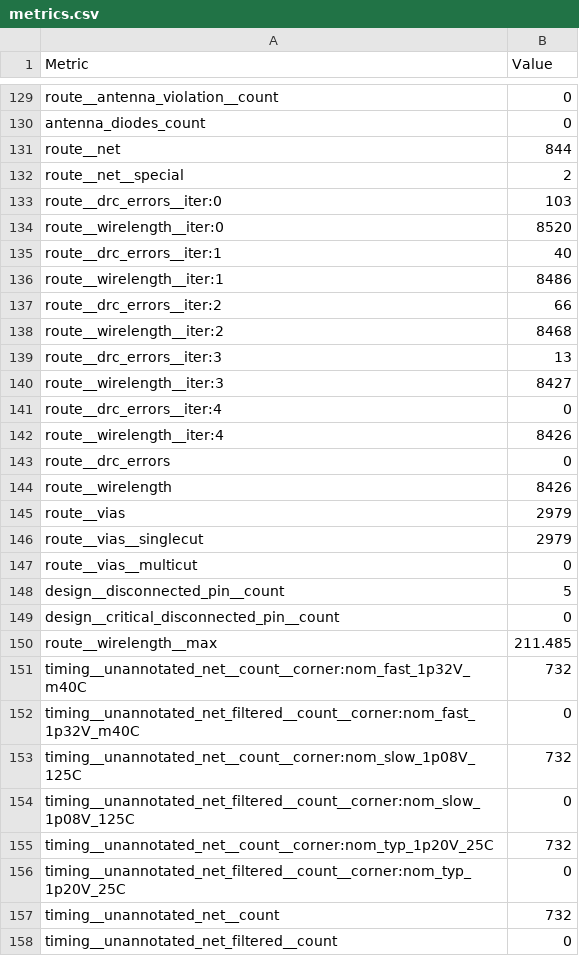
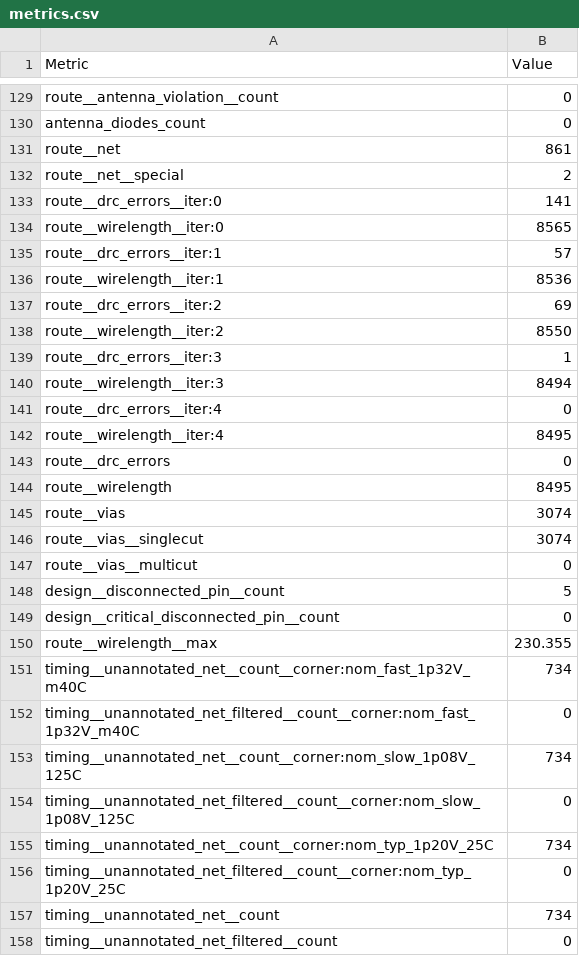
Before and after one commit to TinyTapeout/tinytapeout-ihp-25a-staging, a CSV file: projects/tt_um_wokwi_group_1/stats/metrics.csv, drawn as a sheet; only a part is shown, gaps mark what is left out; the diff covers the shown part only.

Commit message:
feat(tt_um_wokwi_group_1): add tt_um_subtile_factory_test

```diff
--- a/projects/tt_um_wokwi_group_1/stats/metrics.csv
+++ b/projects/tt_um_wokwi_group_1/stats/metrics.csv
@@ -130,18 +130,18 @@ route__antenna_violation__count,0
 antenna_diodes_count,0
-route__net,844
+route__net,861
 route__net__special,2
-route__drc_errors__iter:0,103
-route__wirelength__iter:0,8520
-route__drc_errors__iter:1,40
-route__wirelength__iter:1,8486
-route__drc_errors__iter:2,66
-route__wirelength__iter:2,8468
-route__drc_errors__iter:3,13
-route__wirelength__iter:3,8427
+route__drc_errors__iter:0,141
+route__wirelength__iter:0,8565
+route__drc_errors__iter:1,57
+route__wirelength__iter:1,8536
+route__drc_errors__iter:2,69
+route__wirelength__iter:2,8550
+route__drc_errors__iter:3,1
+route__wirelength__iter:3,8494
 route__drc_errors__iter:4,0
-route__wirelength__iter:4,8426
+route__wirelength__iter:4,8495
 route__drc_errors,0
-route__wirelength,8426
-route__vias,2979
-route__vias__singlecut,2979
+route__wirelength,8495
+route__vias,3074
+route__vias__singlecut,3074
 route__vias__multicut,0
@@ -149,10 +149,10 @@ design__disconnected_pin__count,5
 design__critical_disconnected_pin__count,0
-route__wirelength__max,211.485
-timing__unannotated_net__count__corner:nom_fast_1p32V_m40C,732
+route__wirelength__max,230.355
+timing__unannotated_net__count__corner:nom_fast_1p32V_m40C,734
 timing__unannotated_net_filtered__count__corner:nom_fast_1p32V_m40C,0
-timing__unannotated_net__count__corner:nom_slow_1p08V_125C,732
+timing__unannotated_net__count__corner:nom_slow_1p08V_125C,734
 timing__unannotated_net_filtered__count__corner:nom_slow_1p08V_125C,0
-timing__unannotated_net__count__corner:nom_typ_1p20V_25C,732
+timing__unannotated_net__count__corner:nom_typ_1p20V_25C,734
 timing__unannotated_net_filtered__count__corner:nom_typ_1p20V_25C,0
-timing__unannotated_net__count,732
+timing__unannotated_net__count,734
 timing__unannotated_net_filtered__count,0
```
Also changed, not shown: 46 edited cells elsewhere in this file, 7 other files.
